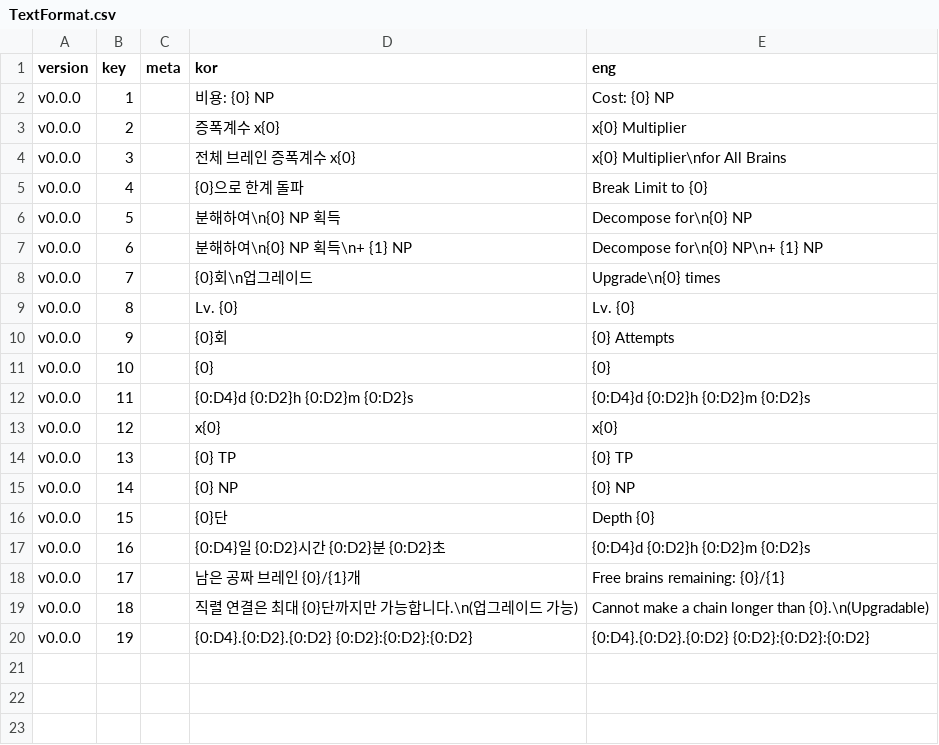
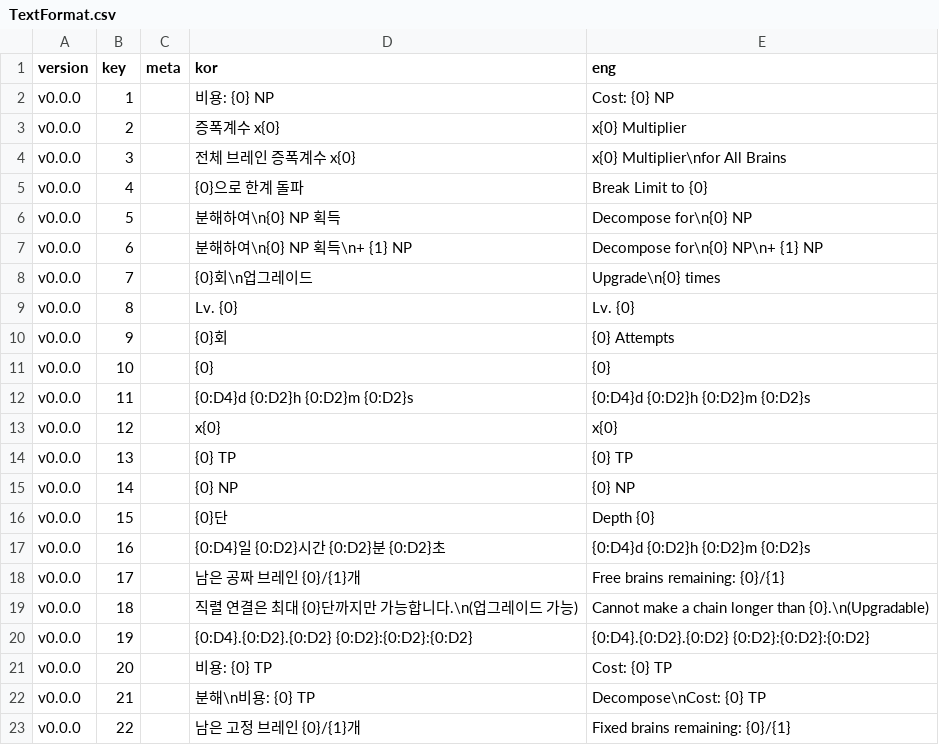
Before and after one commit to adelie-penguin-sw/Intelligence-Data, a CSV file: TextFormat.csv, drawn as a sheet; the diff names each change by its address in the sheet, - before the commit and + after, or states it on an @@ line.

```diff
--- a/TextFormat.csv
+++ b/TextFormat.csv
+row 21: v0.0.0 | 20 |  | 비용: {0} TP | Cost: {0} TP
+row 22: v0.0.0 | 21 |  | 분해\n비용: {0} TP | Decompose\nCost: {0} TP
+row 23: v0.0.0 | 22 |  | 남은 고정 브레인 {0}/{1}개 | Fixed brains remaining: {0}/{1}
```
Also changed, not shown: Text.csv, TpUpgrade.csv.
